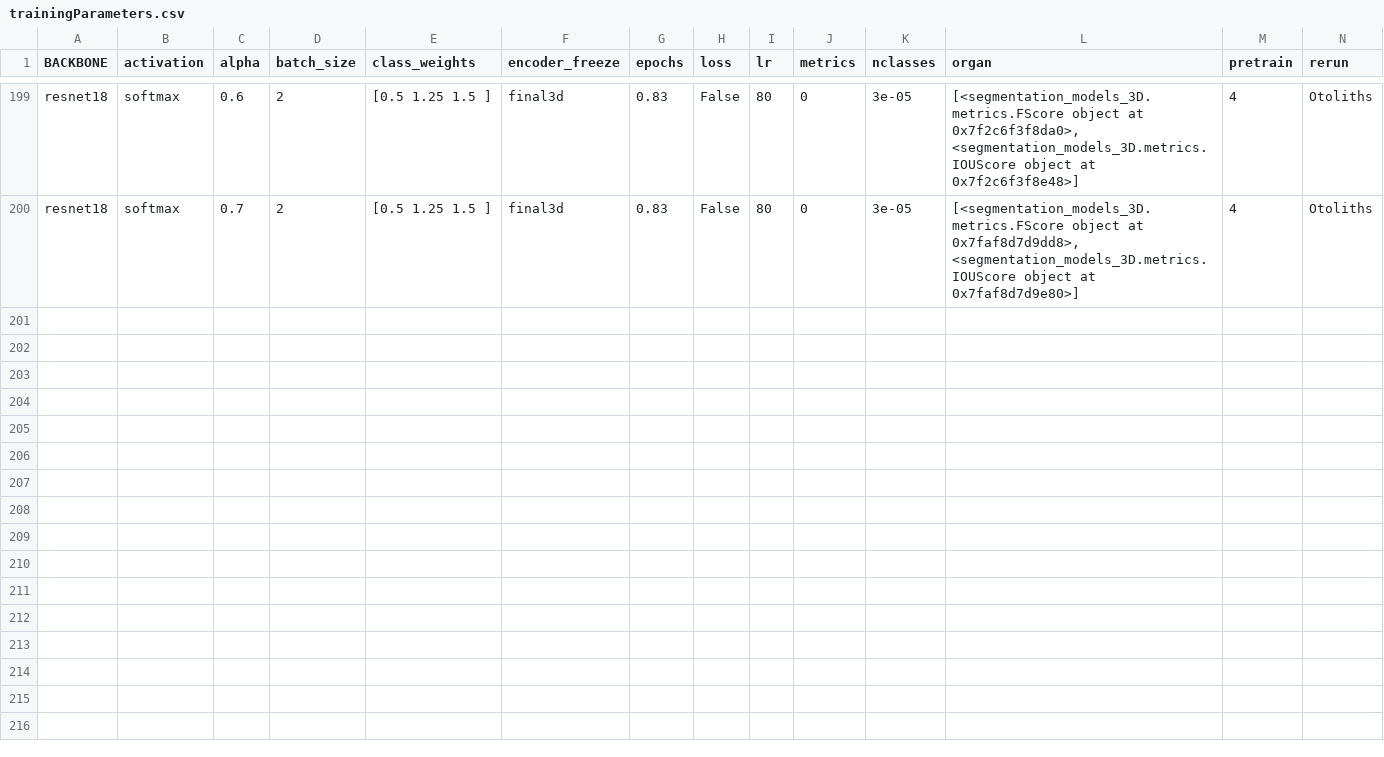
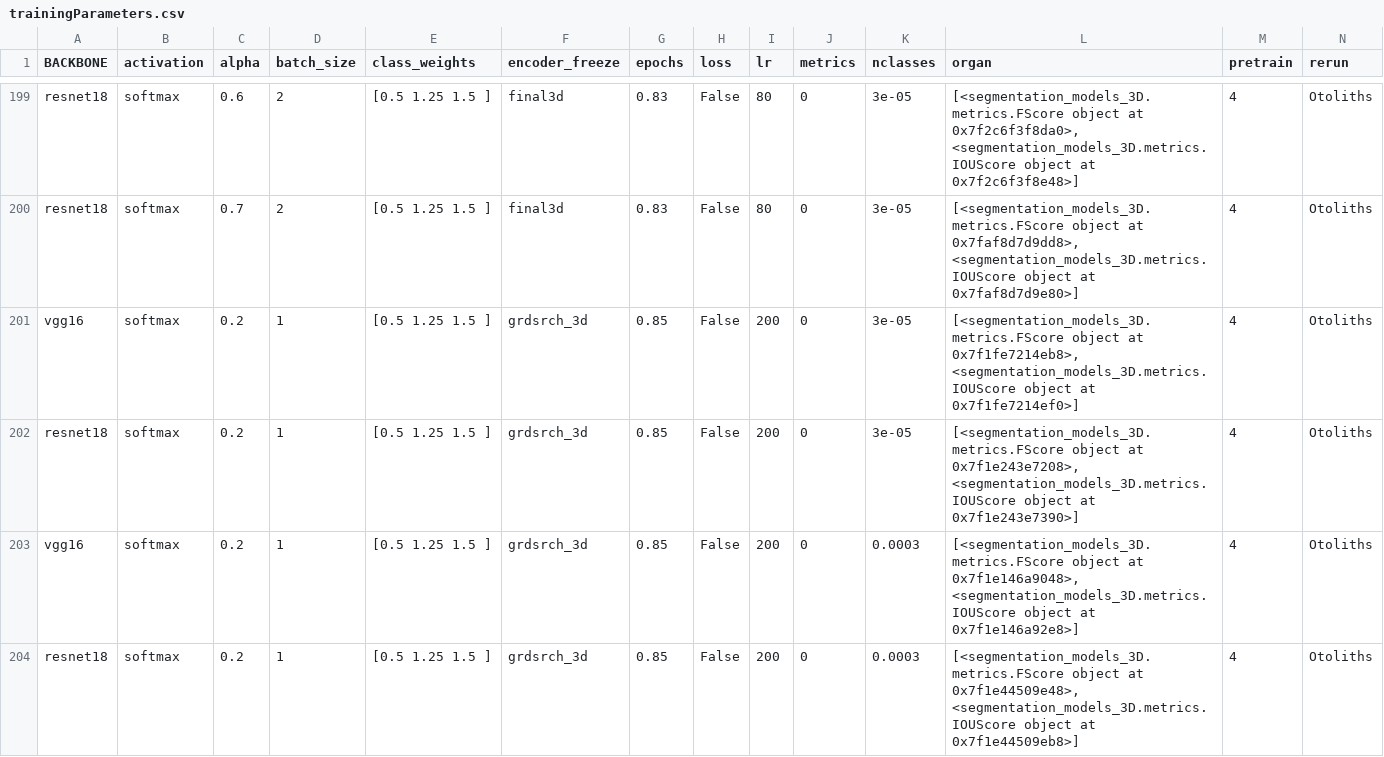
Before and after one commit to wahabk/ctfishpy, a CSV file: output/Model/trainingParameters.csv, drawn as a sheet; only a part is shown, gaps mark what is left out; rows hold the shown columns only; the diff names each change by its address in the sheet, - before the commit and + after, or states it on an @@ line.

```diff
--- a/output/Model/trainingParameters.csv
+++ b/output/Model/trainingParameters.csv
+row 201: vgg16 | softmax | 0.2 | 1 | [0.5 1.25 1.5 ] | grdsrch_3d | 0.85 | False | 200 | 0 | 3e-05 | [<segmentation_models_3D.metrics.FScore object at 0x7f1fe7214eb8>, <segmentation_models_3D.metrics.IOUScore object at 0x7f1fe7214ef0>] | 4 | Otoliths
+row 202: resnet18 | softmax | 0.2 | 1 | [0.5 1.25 1.5 ] | grdsrch_3d | 0.85 | False | 200 | 0 | 3e-05 | [<segmentation_models_3D.metrics.FScore object at 0x7f1e243e7208>, <segmentation_models_3D.metrics.IOUScore object at 0x7f1e243e7390>] | 4 | Otoliths
+row 203: vgg16 | softmax | 0.2 | 1 | [0.5 1.25 1.5 ] | grdsrch_3d | 0.85 | False | 200 | 0 | 0.0003 | [<segmentation_models_3D.metrics.FScore object at 0x7f1e146a9048>, <segmentation_models_3D.metrics.IOUScore object at 0x7f1e146a92e8>] | 4 | Otoliths
+row 204: resnet18 | softmax | 0.2 | 1 | [0.5 1.25 1.5 ] | grdsrch_3d | 0.85 | False | 200 | 0 | 0.0003 | [<segmentation_models_3D.metrics.FScore object at 0x7f1e44509e48>, <segmentation_models_3D.metrics.IOUScore object at 0x7f1e44509eb8>] | 4 | Otoliths
```
Also changed, not shown: 10 other files.
